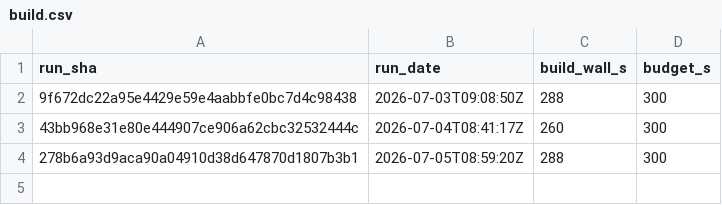
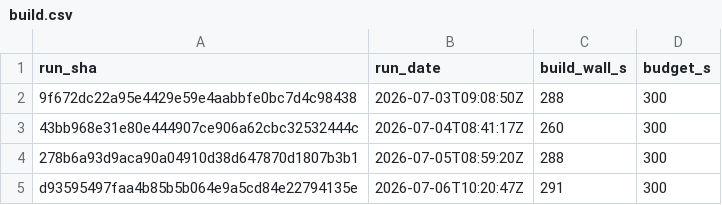
Before and after one commit to SailfinIO/sailfin, a CSV file: build.csv, drawn as a sheet; the diff names each change by its address in the sheet, - before the commit and + after, or states it on an @@ line.

```diff
--- a/build.csv
+++ b/build.csv
+row 5: d93595497faa4b85b5b064e9a5cd84e22794135e | 2026-07-06T10:20:47Z | 291 | 300
```
Also changed, not shown: runtime.csv, 1 other file.
